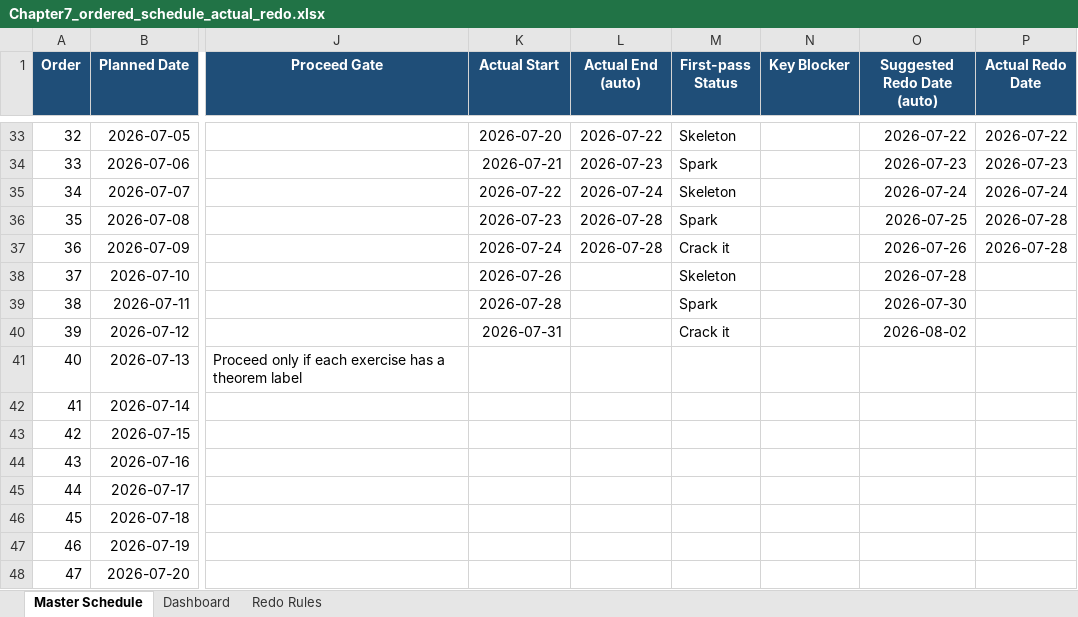
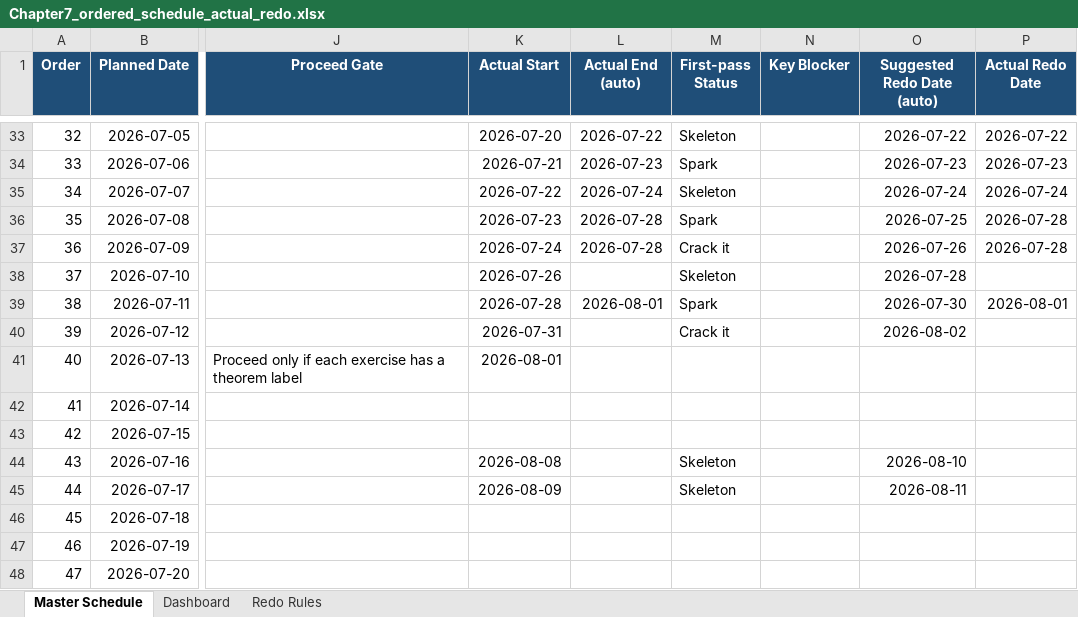
Before and after one commit to Archimondstat/resnick-notes, an Excel workbook: plan/Chapter7_ordered_schedule_actual_redo.xlsx, sheet Master Schedule, drawn as a sheet; only a part is shown, gaps mark what is left out; values as stored, in another font and other column widths than the file's, no borders; conditional formats and table styles not drawn; the diff names each change by its address in the sheet, - before the commit and + after, or states it on an @@ line.

Commit message:
Chap 7, a bunch of exercises

```diff
--- a/plan/Chapter7_ordered_schedule_actual_redo.xlsx (sheet Master Schedule)
+++ b/plan/Chapter7_ordered_schedule_actual_redo.xlsx (sheet Master Schedule)
-L39 (Actual End (auto)): (empty)
+L39 (Actual End (auto)): 2026-08-01
-P39 (Actual Redo Date): (empty)
+P39 (Actual Redo Date): 2026-08-01
-K41 (Actual Start): (empty)
+K41 (Actual Start): 2026-08-01
-K44 (Actual Start): (empty)
+K44 (Actual Start): 2026-08-08
-M44:M45 (First-pass Status): (empty)
+M44:M45 (First-pass Status): Skeleton
-O44 (Suggested Redo Date (auto)): (empty)
+O44 (Suggested Redo Date (auto)): 2026-08-10
-K45 (Actual Start): (empty)
+K45 (Actual Start): 2026-08-09
-O45 (Suggested Redo Date (auto)): (empty)
+O45 (Suggested Redo Date (auto)): 2026-08-11
```
Also changed, not shown: sheet Dashboard, 3 other files.
